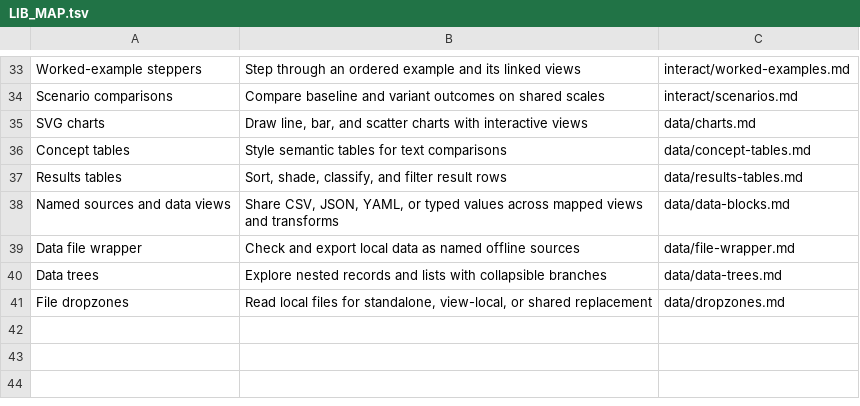
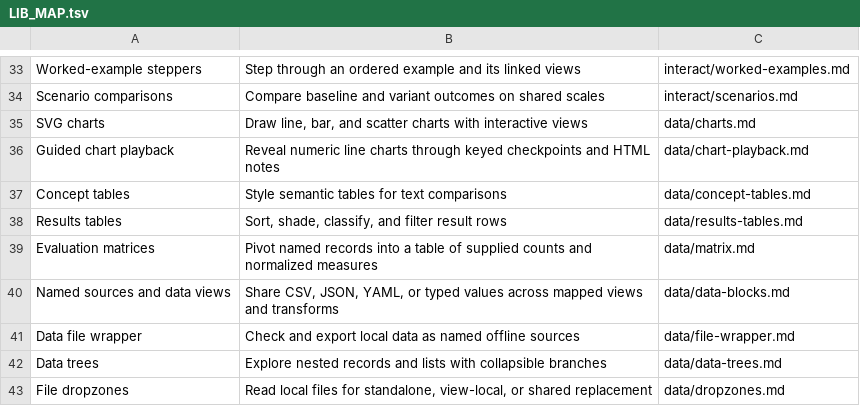
Before and after one commit to wmloh/offprint, a TSV file: docform/docs/LIB_MAP.tsv, drawn as a sheet; only a part is shown, gaps mark what is left out.

```diff
--- a/docform/docs/LIB_MAP.tsv
+++ b/docform/docs/LIB_MAP.tsv
@@ -35,4 +35,6 @@ Scenario comparisons	Compare baseline and variant outcomes on shared scales	inte
 SVG charts	Draw line, bar, and scatter charts with interactive views	data/charts.md
+Guided chart playback	Reveal numeric line charts through keyed checkpoints and HTML notes	data/chart-playback.md
 Concept tables	Style semantic tables for text comparisons	data/concept-tables.md
 Results tables	Sort, shade, classify, and filter result rows	data/results-tables.md
+Evaluation matrices	Pivot named records into a table of supplied counts and normalized measures	data/matrix.md
 Named sources and data views	Share CSV, JSON, YAML, or typed values across mapped views and transforms	data/data-blocks.md
```
Also changed, not shown: 22 other files.
